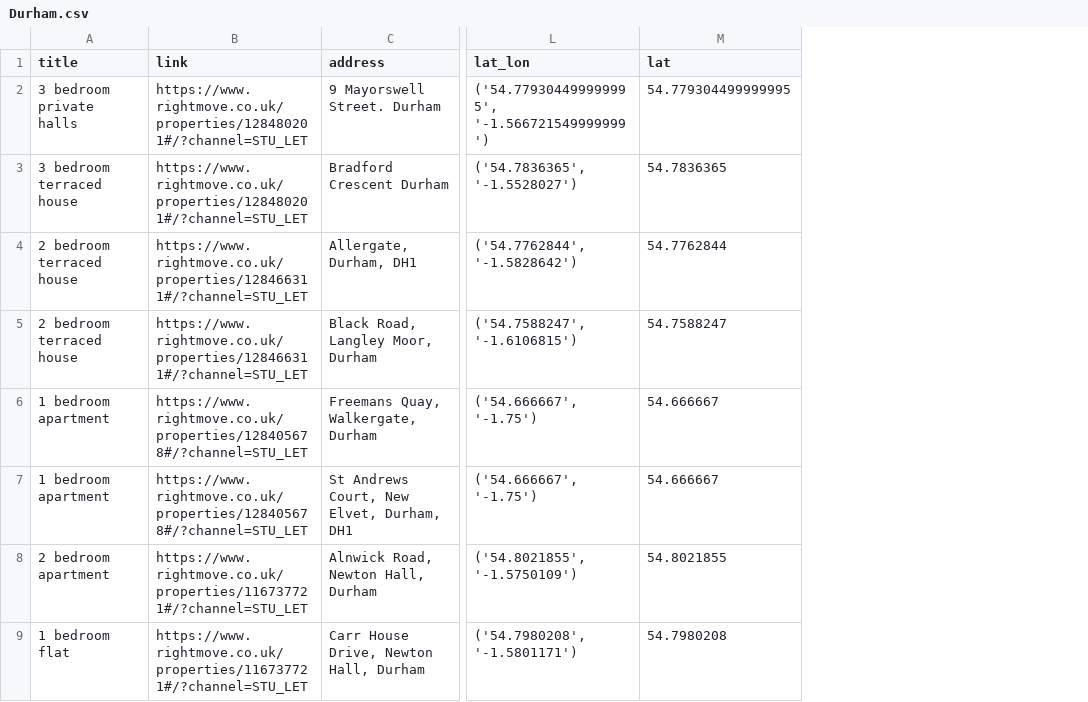
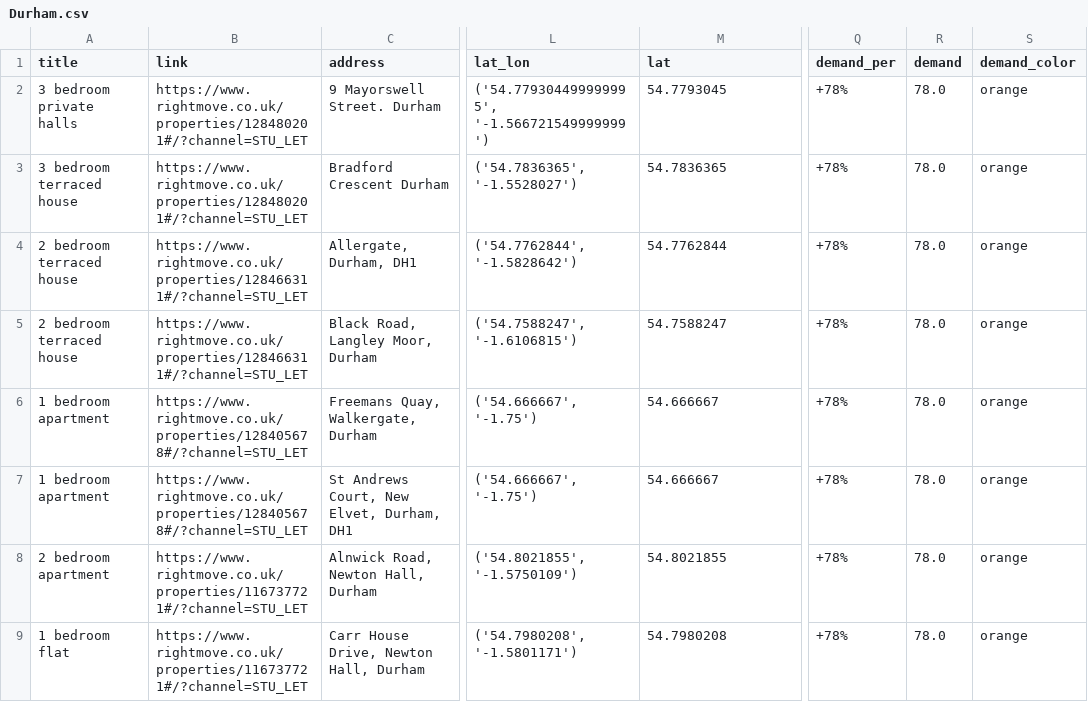
Before and after one commit to MuhammadMehran/student_rental, a CSV file: data/Durham.csv, drawn as a sheet; only a part is shown, gaps mark what is left out; the diff names each change by its address in the sheet, - before the commit and + after, or states it on an @@ line.

```diff
--- a/data/Durham.csv
+++ b/data/Durham.csv
+column Q (demand_per), rows 2-9: all +78%
+column R (demand), rows 2-9: all 78.0
+column S (demand_color), rows 2-9: all orange
-M2 (lat): 54.779304499999995
+M2 (lat): 54.7793045
```
Also changed, not shown: data/Brighton.csv, data/Bristol.csv, 7 other files.
